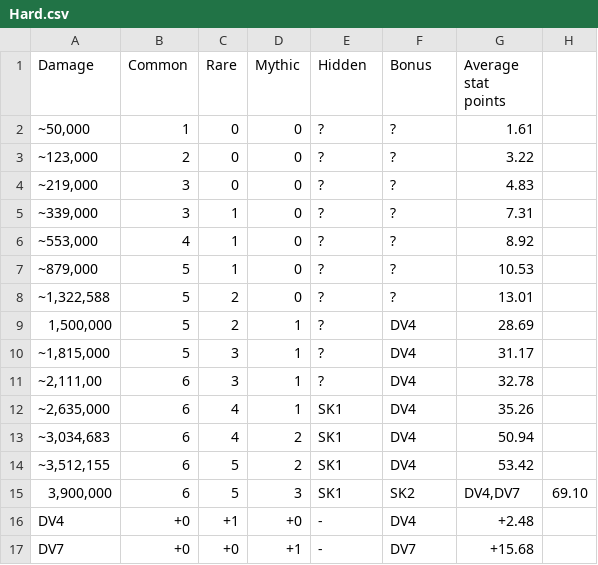
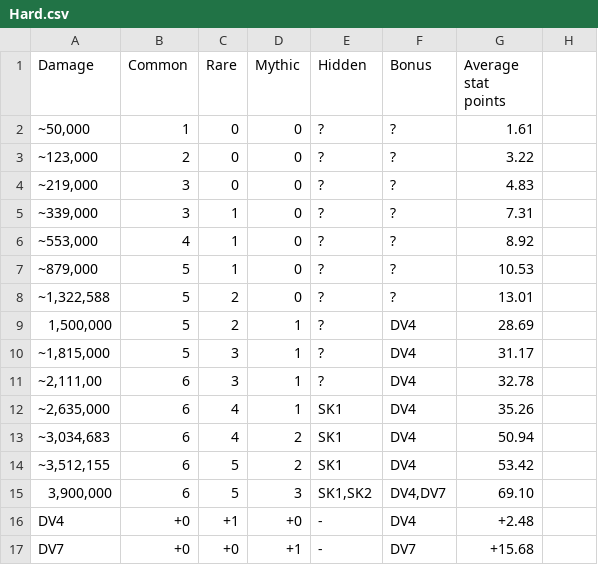
Before and after one commit to Matrix4348/Dragons-of-the-Void---Raid-Loot-Tiers, a CSV file: community-gathered data/Loot tiers and drop data/Regular raids/Naga Naavik/Hard.csv, drawn as a sheet.

Commit message:
Update Hard.csv

```diff
--- a/community-gathered data/Loot tiers and drop data/Regular raids/Naga Naavik/Hard.csv
+++ b/community-gathered data/Loot tiers and drop data/Regular raids/Naga Naavik/Hard.csv
@@ -14,3 +14,3 @@ Damage,Common,Rare,Mythic,Hidden,Bonus,Average stat points
 "~3,512,155",6,5,2,SK1,DV4,53.42
-"3,900,000",6,5,3,SK1, SK2,"DV4,DV7",69.10
+"3,900,000",6,5,3,"SK1,SK2","DV4,DV7",69.10
 "DV4",+0,+1,+0,-,DV4,+2.48
```
